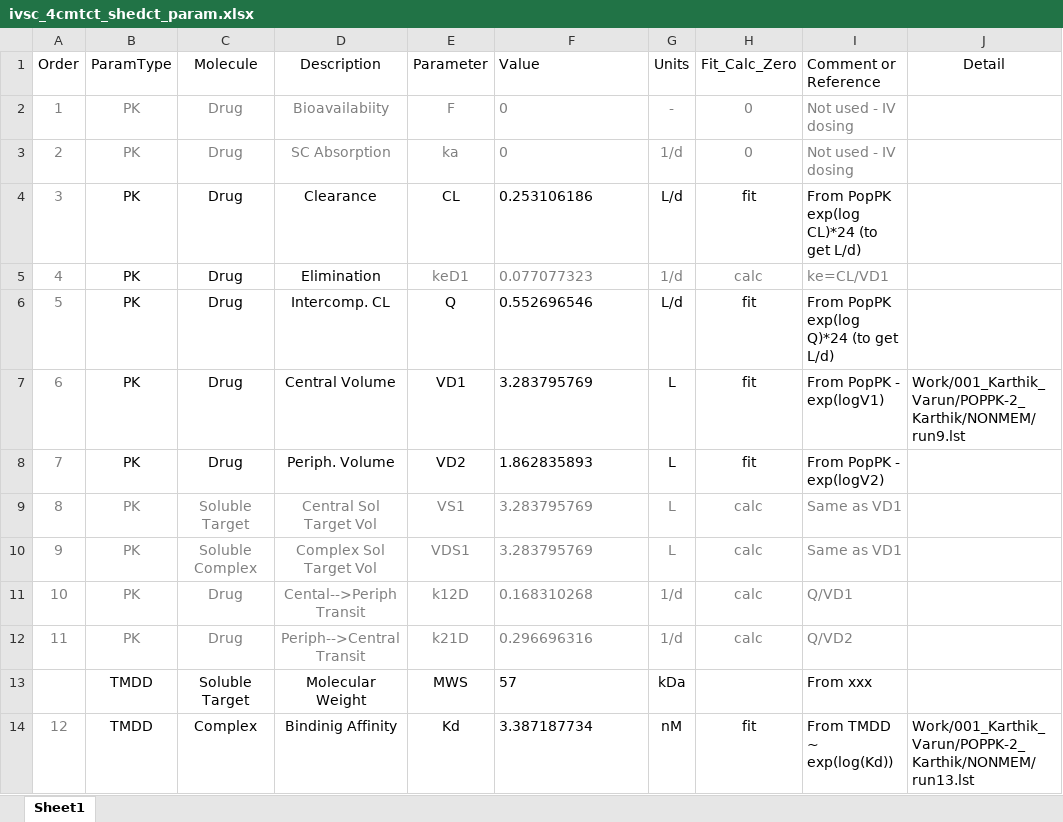
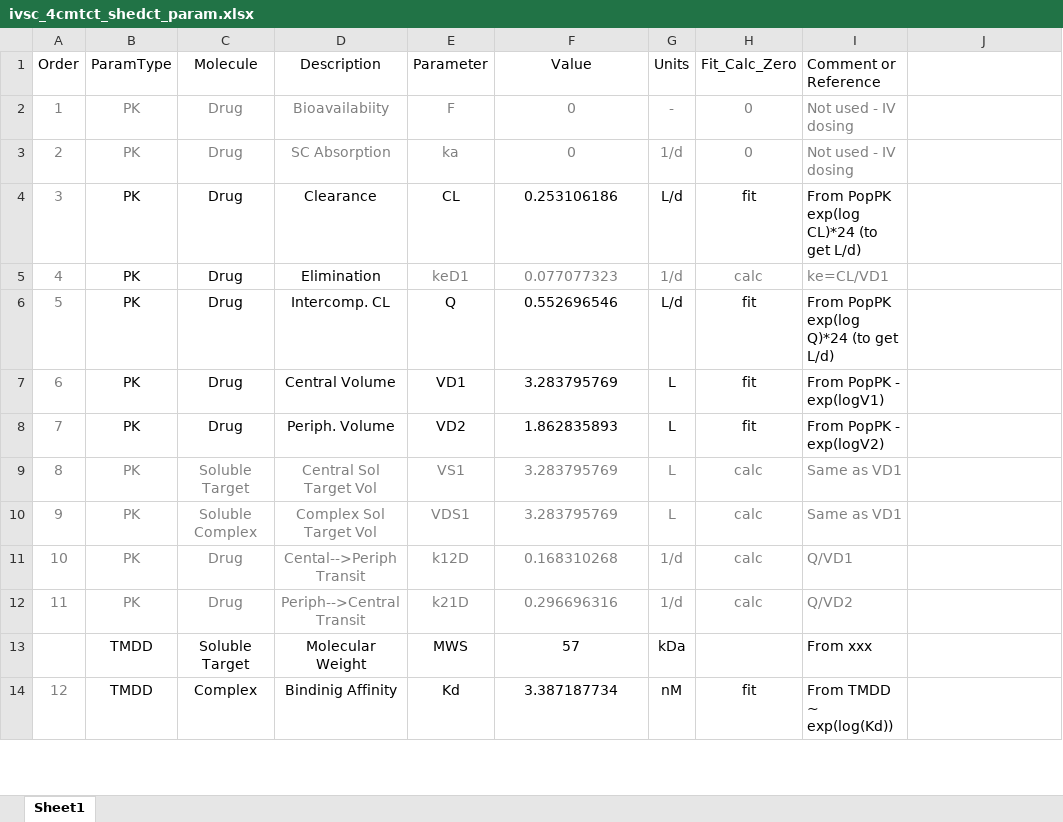
Before and after one commit to iamstein/TumorModeling, an Excel workbook: data/ivsc_4cmtct_shedct_param.xlsx, sheet Sheet1, drawn as a sheet; only a part is shown; values as stored, in another font and other column widths than the file's, no borders; conditional formats not drawn; the diff covers the shown part only; the diff names each change by its address in the sheet, - before the commit and + after, or states it on an @@ line.

Commit message:
removing some sensitive info

```diff
--- a/data/ivsc_4cmtct_shedct_param.xlsx (sheet Sheet1)
+++ b/data/ivsc_4cmtct_shedct_param.xlsx (sheet Sheet1)
-F1:F14 alignment: left
+F1:F14 alignment: center
-J1: Detail
+J1: (empty)
-J7: Work/001_Karthik_Varun/POPPK-2_Karthik/NONMEM/run9.lst
+J7: (empty)
-J14: Work/001_Karthik_Varun/POPPK-2_Karthik/NONMEM/run13.lst
+J14: (empty)
```
Also changed, not shown: 5 edited cells and cell formats elsewhere in this sheet.
